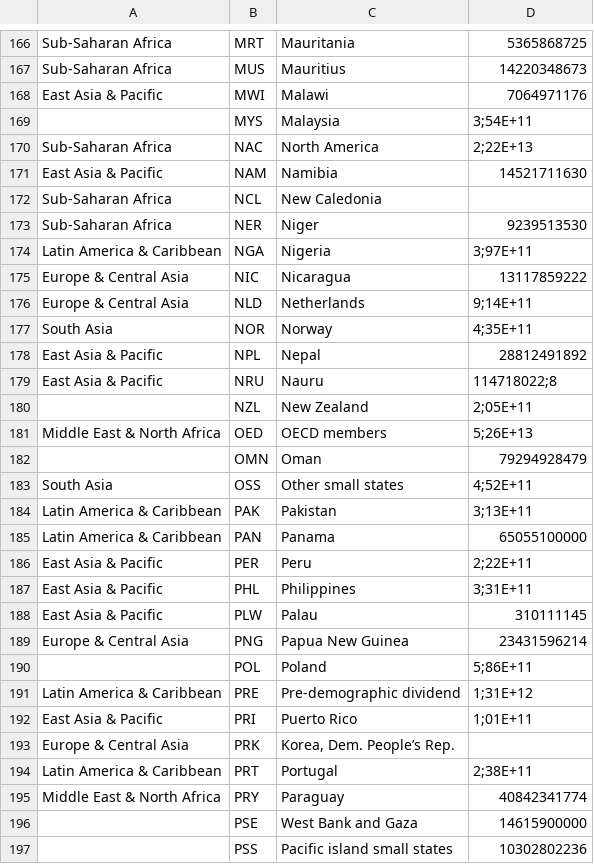
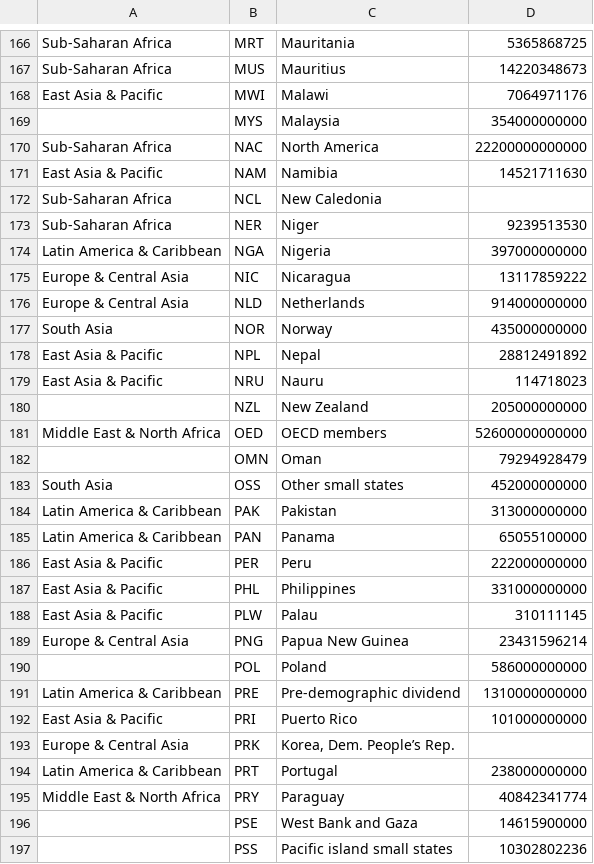
Before and after one commit to jshuabanks/mycourseworkassignment, a CSV file: data.csv, drawn as a sheet; only a part is shown, gaps mark what is left out; the diff covers the shown part only; the diff names each change by its address in the sheet, - before the commit and + after, or states it on an @@ line.

Commit message:
updated

```diff
--- a/data.csv
+++ b/data.csv
-D169: 3;54E+11
+D169: 354000000000
-D170: 2;22E+13
+D170: 22200000000000
-D174: 3;97E+11
+D174: 397000000000
-D176: 9;14E+11
+D176: 914000000000
-D177: 4;35E+11
+D177: 435000000000
-D179: 114718022;8
+D179: 114718023
-D180: 2;05E+11
+D180: 205000000000
-D181: 5;26E+13
+D181: 52600000000000
-D183: 4;52E+11
+D183: 452000000000
-D184: 3;13E+11
+D184: 313000000000
-D186: 2;22E+11
+D186: 222000000000
-D187: 3;31E+11
+D187: 331000000000
-D190: 5;86E+11
+D190: 586000000000
-D191: 1;31E+12
+D191: 1310000000000
-D192: 1;01E+11
+D192: 101000000000
-D194: 2;38E+11
+D194: 238000000000
```
Also changed, not shown: 1 added row, 1 removed row and 101 edited cells elsewhere in this file.
